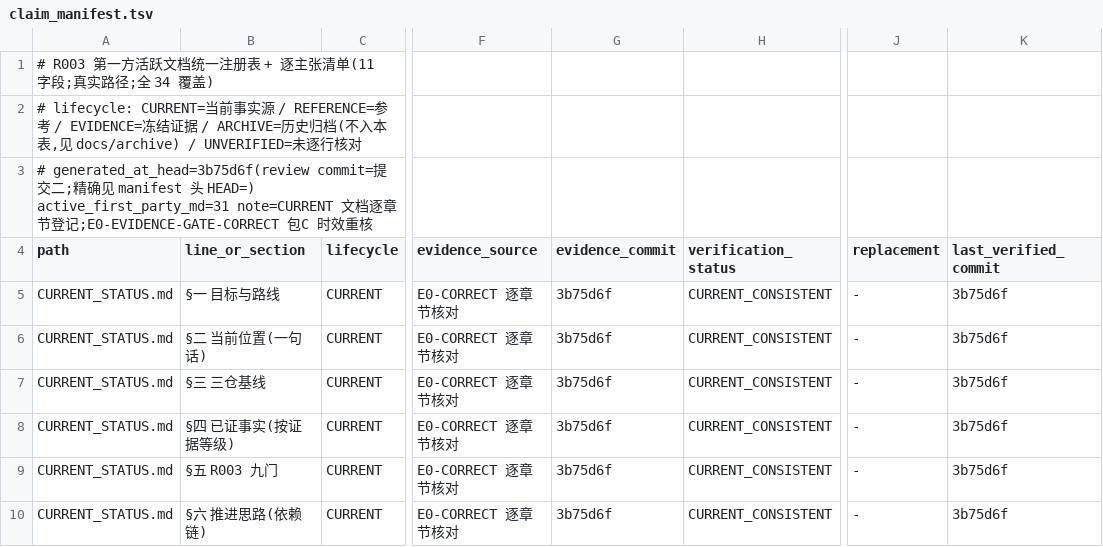
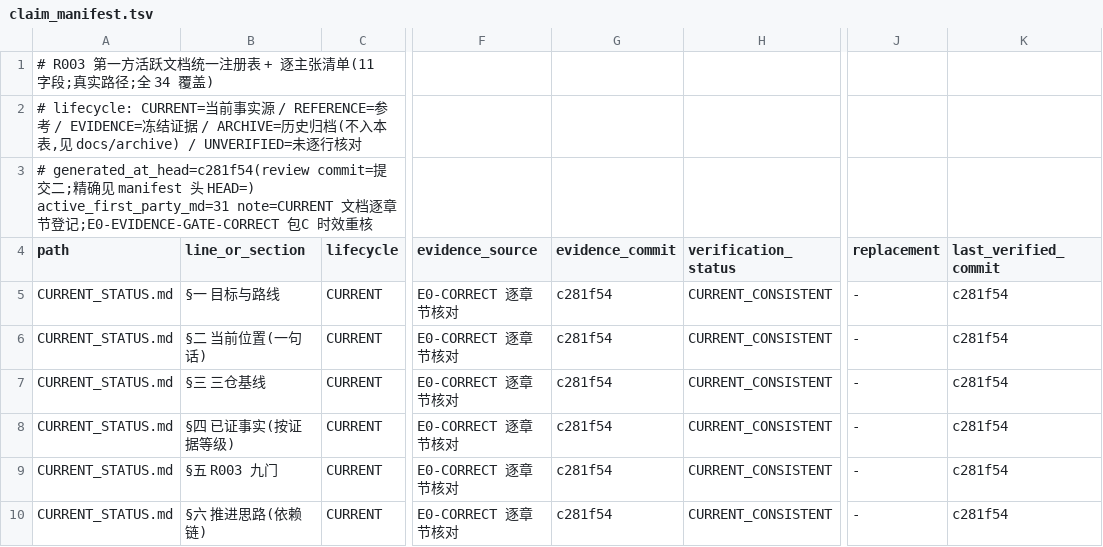
Before and after one commit to ai4sci-z/GBPlanner-WorldModel-Integration, a TSV file: governance/claim_manifest.tsv, drawn as a sheet; only a part is shown, gaps mark what is left out; the diff covers the shown part only; the diff names each change by its address in the sheet, - before the commit and + after, or states it on an @@ line.

```diff
--- a/governance/claim_manifest.tsv
+++ b/governance/claim_manifest.tsv
-A3 (path): # generated_at_head=3b75d6f(review commit=提…
+A3 (path): # generated_at_head=c281f54(review commit=提…
-G5:G10 (evidence_commit): 3b75d6f
+G5:G10 (evidence_commit): c281f54
-K5:K10 (last_verified_commit): 3b75d6f
+K5:K10 (last_verified_commit): c281f54
```
Also changed, not shown: 13 edited cells elsewhere in this file.
